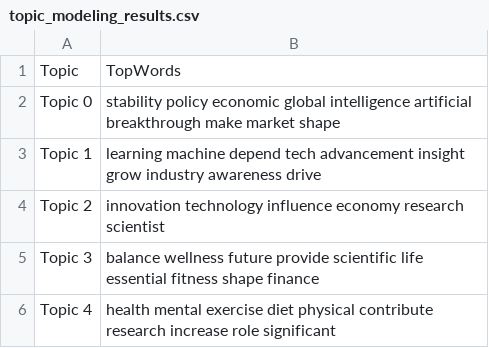
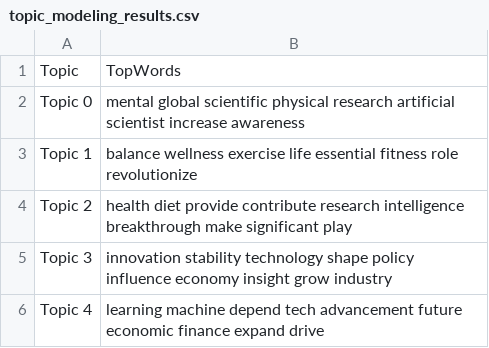
Before and after one commit to plarchi/java_json, a CSV file: topic_modeling_results.csv, drawn as a sheet.

Commit message:
Topic result for csv file success.

```diff
--- a/topic_modeling_results.csv
+++ b/topic_modeling_results.csv
@@ -1,6 +1,6 @@
 Topic,TopWords
-Topic 0,stability policy economic global intelligence artificial breakthrough make market shape
-Topic 1,learning machine depend tech advancement insight grow industry awareness drive
-Topic 2,innovation technology influence economy research scientist
-Topic 3,balance wellness future provide scientific life essential fitness shape finance
-Topic 4,health mental exercise diet physical contribute research increase role significant
+Topic 0,mental global scientific physical research artificial scientist increase awareness
+Topic 1,balance wellness exercise life essential fitness role revolutionize
+Topic 2,health diet provide contribute research intelligence breakthrough make significant play
+Topic 3,innovation stability technology shape policy influence economy insight grow industry
+Topic 4,learning machine depend tech advancement future economic finance expand drive
```
Also changed, not shown: 1 other file.
